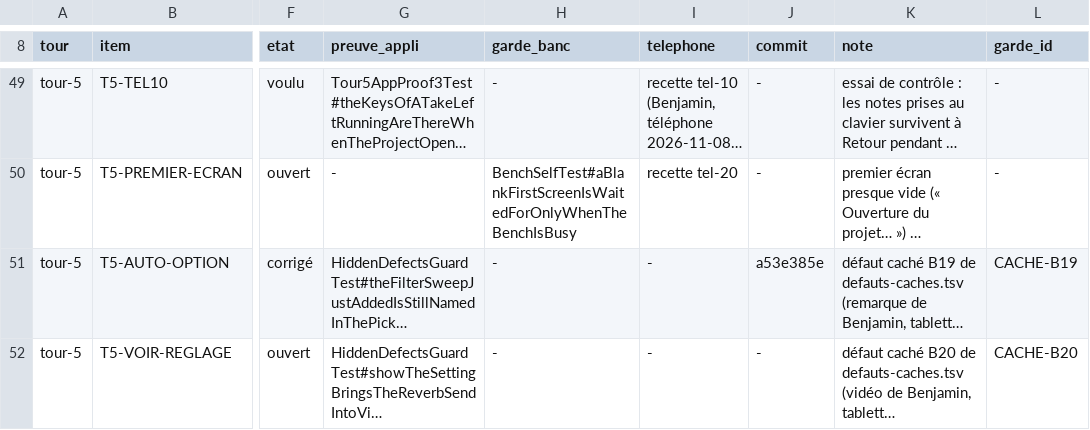
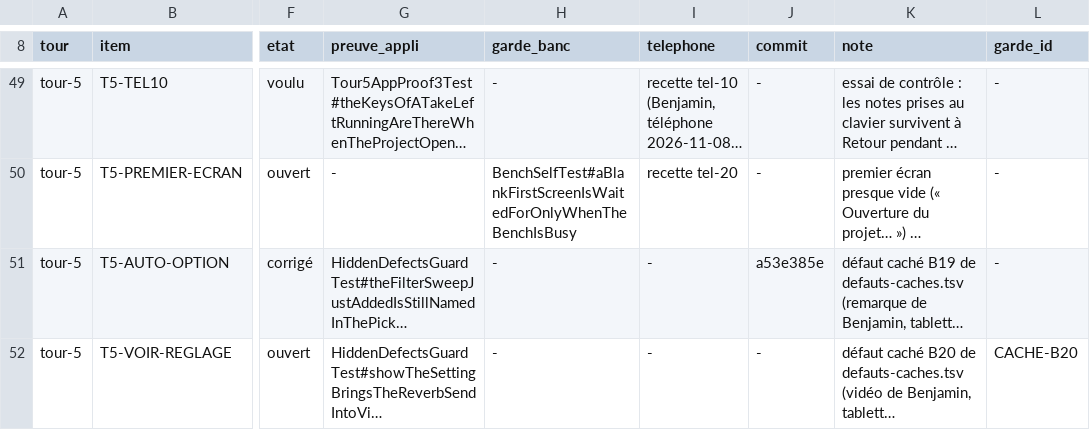
Before and after one commit to benjaminpaquot123-netizen/pocket-studio, a TSV file: docs/audits/ultra/verdicts.tsv, drawn as a sheet; only a part is shown, gaps mark what is left out; long unchanged cells end in …; the diff names each change by its address in the sheet, - before the commit and + after, or states it on an @@ line.

```diff
--- a/docs/audits/ultra/verdicts.tsv
+++ b/docs/audits/ultra/verdicts.tsv
-L51 (garde_id): CACHE-B19
+L51 (garde_id): -
```
